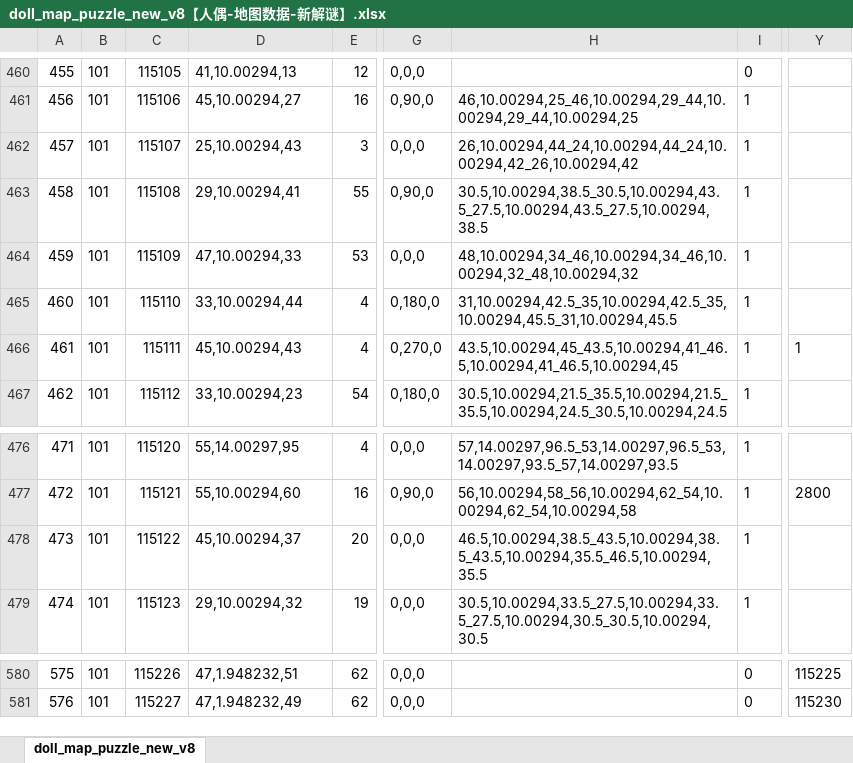
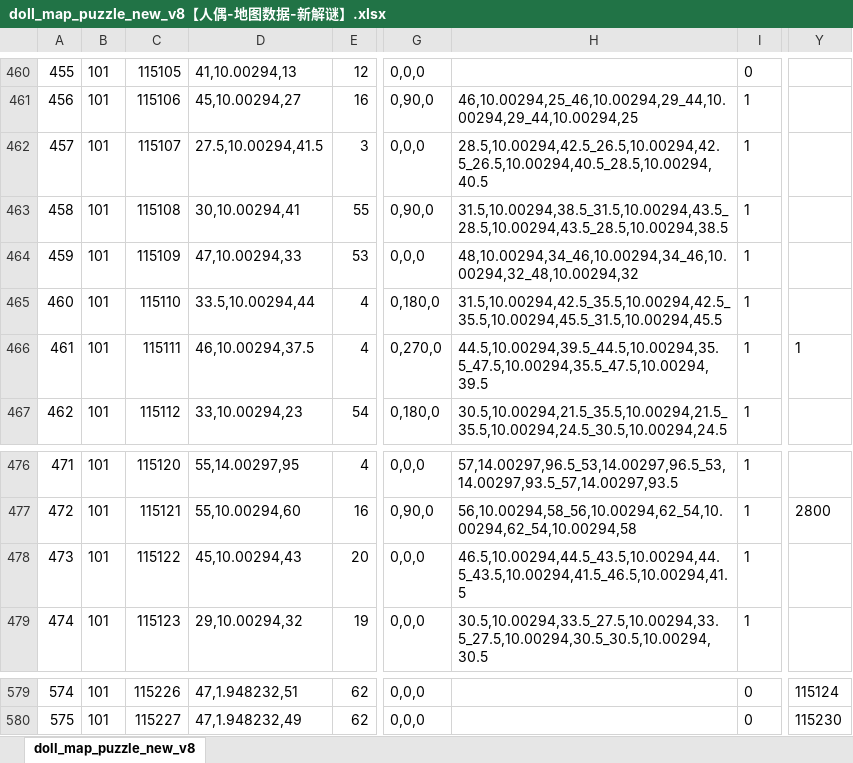
Before and after one commit to chensusu123/myfirsthub, an Excel workbook: servers/maze_main_server/conf.d/data/doll_map_puzzle_new_v8【人偶-地图数据-新解谜】.xlsx, sheet doll_map_puzzle_new_v8, drawn as a sheet; only a part is shown, gaps mark what is left out; values as stored, in another font and other column widths than the file's, no borders; addresses are those after the commit; the diff covers the shown part only; the diff names each change by its address in the sheet, - before the commit and + after, or states it on an @@ line.

```diff
--- a/servers/maze_main_server/conf.d/data/doll_map_puzzle_new_v8【人偶-地图数据-新解谜】.xlsx (sheet doll_map_puzzle_new_v8)
+++ b/servers/maze_main_server/conf.d/data/doll_map_puzzle_new_v8【人偶-地图数据-新解谜】.xlsx (sheet doll_map_puzzle_new_v8)
-D462: 25,10.00294,43
+D462: 27.5,10.00294,41.5
-H462: 26,10.00294,44_24,10.00294,44_24,10.00294,42_26,10.00294,42
+H462: 28.5,10.00294,42.5_26.5,10.00294,42.5_26.5,10.00294,40.5_28.5,10.00294,40.5
-D463: 29,10.00294,41
+D463: 30,10.00294,41
-H463: 30.5,10.00294,38.5_30.5,10.00294,43.5_27.5,10.00294,43.5_27.5,10.00294,38.5
+H463: 31.5,10.00294,38.5_31.5,10.00294,43.5_28.5,10.00294,43.5_28.5,10.00294,38.5
-D465: 33,10.00294,44
+D465: 33.5,10.00294,44
-H465: 31,10.00294,42.5_35,10.00294,42.5_35,10.00294,45.5_31,10.00294,45.5
+H465: 31.5,10.00294,42.5_35.5,10.00294,42.5_35.5,10.00294,45.5_31.5,10.00294,45.5
-D466: 45,10.00294,43
+D466: 46,10.00294,37.5
-H466: 43.5,10.00294,45_43.5,10.00294,41_46.5,10.00294,41_46.5,10.00294,45
+H466: 44.5,10.00294,39.5_44.5,10.00294,35.5_47.5,10.00294,35.5_47.5,10.00294,39.5
-D478: 45,10.00294,37
+D478: 45,10.00294,43
-H478: 46.5,10.00294,38.5_43.5,10.00294,38.5_43.5,10.00294,35.5_46.5,10.00294,35.5
+H478: 46.5,10.00294,44.5_43.5,10.00294,44.5_43.5,10.00294,41.5_46.5,10.00294,41.5
@@ column A renumbered from row 579 down @@
-Y579: 115225
+Y579: 115124
```
Also changed, not shown: 1 removed row and 24 edited cells elsewhere in this sheet, servers/maze_main_server/conf.d/data/git_version_v8【配表版本号】.xlsx, 1 other file.
